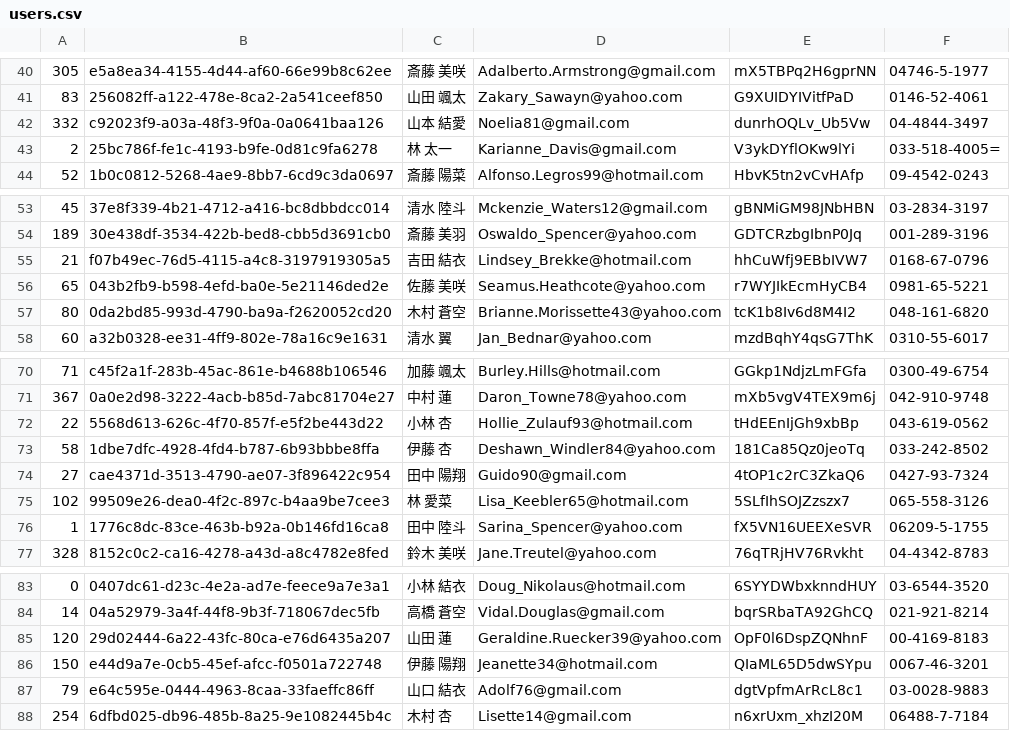
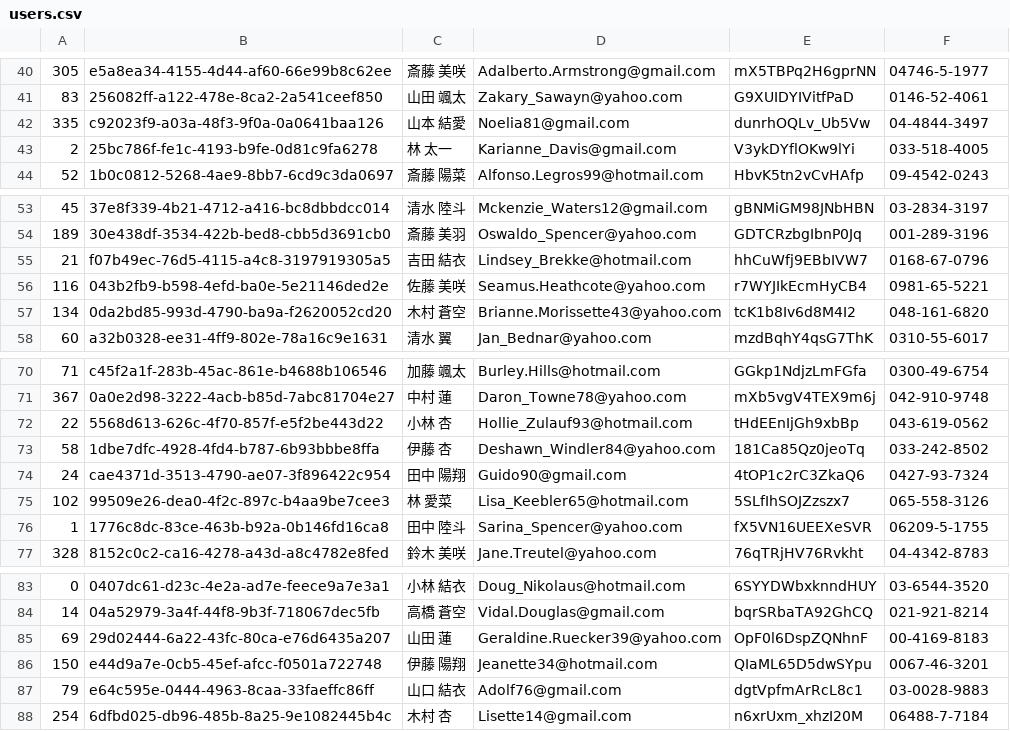
Before and after one commit to TKTG/test-minesweeper, a CSV file: users.csv, drawn as a sheet; only a part is shown, gaps mark what is left out.

Commit message:
"加藤"さんからの要望対応

```diff
--- a/users.csv
+++ b/users.csv
@@ -41,4 +41,4 @@
 83,256082ff-a122-478e-8ca2-2a541ceef850,山田 颯太,Zakary_Sawayn@yahoo.com,G9XUIDYIVitfPaD,0146-52-4061
-332,c92023f9-a03a-48f3-9f0a-0a0641baa126,山本 結愛,Noelia81@gmail.com,dunrhOQLv_Ub5Vw,04-4844-3497
-2,25bc786f-fe1c-4193-b9fe-0d81c9fa6278,林 太一,Karianne_Davis@gmail.com,V3ykDYflOKw9lYi,033-518-4005=
+335,c92023f9-a03a-48f3-9f0a-0a0641baa126,山本 結愛,Noelia81@gmail.com,dunrhOQLv_Ub5Vw,04-4844-3497
+2,25bc786f-fe1c-4193-b9fe-0d81c9fa6278,林 太一,Karianne_Davis@gmail.com,V3ykDYflOKw9lYi,033-518-4005
 52,1b0c0812-5268-4ae9-8bb7-6cd9c3da0697,斎藤 陽菜,Alfonso.Legros99@hotmail.com,HbvK5tn2vCvHAfp,09-4542-0243
@@ -55,4 +55,4 @@
 21,f07b49ec-76d5-4115-a4c8-3197919305a5,吉田 結衣,Lindsey_Brekke@hotmail.com,hhCuWfj9EBbIVW7,0168-67-0796
-65,043b2fb9-b598-4efd-ba0e-5e21146ded2e,佐藤 美咲,Seamus.Heathcote@yahoo.com,r7WYJIkEcmHyCB4,0981-65-5221
-80,0da2bd85-993d-4790-ba9a-f2620052cd20,木村 蒼空,Brianne.Morissette43@yahoo.com,tcK1b8Iv6d8M4I2,048-161-6820
+116,043b2fb9-b598-4efd-ba0e-5e21146ded2e,佐藤 美咲,Seamus.Heathcote@yahoo.com,r7WYJIkEcmHyCB4,0981-65-5221
+134,0da2bd85-993d-4790-ba9a-f2620052cd20,木村 蒼空,Brianne.Morissette43@yahoo.com,tcK1b8Iv6d8M4I2,048-161-6820
 60,a32b0328-ee31-4ff9-802e-78a16c9e1631,清水 翼,Jan_Bednar@yahoo.com,mzdBqhY4qsG7ThK,0310-55-6017
@@ -73,3 +73,3 @@
 58,1dbe7dfc-4928-4fd4-b787-6b93bbbe8ffa,伊藤 杏,Deshawn_Windler84@yahoo.com,181Ca85Qz0jeoTq,033-242-8502
-27,cae4371d-3513-4790-ae07-3f896422c954,田中 陽翔,Guido90@gmail.com,4tOP1c2rC3ZkaQ6,0427-93-7324
+24,cae4371d-3513-4790-ae07-3f896422c954,田中 陽翔,Guido90@gmail.com,4tOP1c2rC3ZkaQ6,0427-93-7324
 102,99509e26-dea0-4f2c-897c-b4aa9be7cee3,林 愛菜,Lisa_Keebler65@hotmail.com,5SLfIhSOJZzszx7,065-558-3126
@@ -84,3 +84,3 @@
 14,04a52979-3a4f-44f8-9b3f-718067dec5fb,高橋 蒼空,Vidal.Douglas@gmail.com,bqrSRbaTA92GhCQ,021-921-8214
-120,29d02444-6a22-43fc-80ca-e76d6435a207,山田 蓮,Geraldine.Ruecker39@yahoo.com,OpF0l6DspZQNhnF,00-4169-8183
+69,29d02444-6a22-43fc-80ca-e76d6435a207,山田 蓮,Geraldine.Ruecker39@yahoo.com,OpF0l6DspZQNhnF,00-4169-8183
 150,e44d9a7e-0cb5-45ef-afcc-f0501a722748,伊藤 陽翔,Jeanette34@hotmail.com,QIaML65D5dwSYpu,0067-46-3201
```
